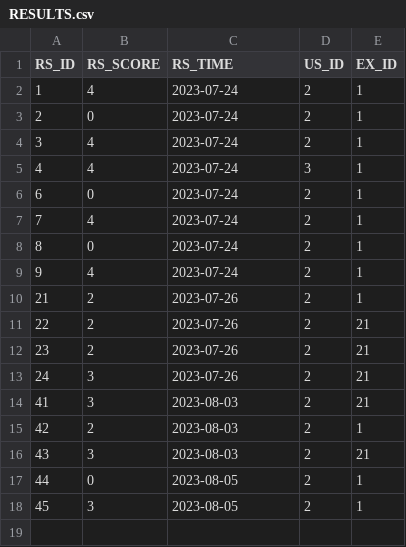
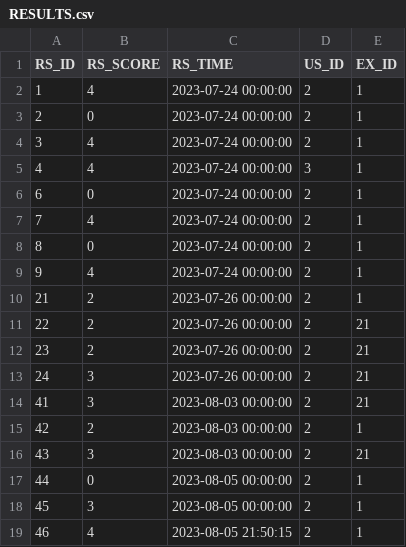
Before and after one commit to DongHarry/english_mcqbank2-main, a CSV file: src/main/resources/sql/RESULTS.csv, drawn as a sheet.

```diff
--- a/src/main/resources/sql/RESULTS.csv
+++ b/src/main/resources/sql/RESULTS.csv
@@ -1,18 +1,19 @@
 RS_ID,RS_SCORE,RS_TIME,US_ID,EX_ID
-1,4,2023-07-24,2,1
-2,0,2023-07-24,2,1
-3,4,2023-07-24,2,1
-4,4,2023-07-24,3,1
-6,0,2023-07-24,2,1
-7,4,2023-07-24,2,1
-8,0,2023-07-24,2,1
-9,4,2023-07-24,2,1
-21,2,2023-07-26,2,1
-22,2,2023-07-26,2,21
-23,2,2023-07-26,2,21
-24,3,2023-07-26,2,21
-41,3,2023-08-03,2,21
-42,2,2023-08-03,2,1
-43,3,2023-08-03,2,21
-44,0,2023-08-05,2,1
-45,3,2023-08-05,2,1
+1,4,2023-07-24 00:00:00,2,1
+2,0,2023-07-24 00:00:00,2,1
+3,4,2023-07-24 00:00:00,2,1
+4,4,2023-07-24 00:00:00,3,1
+6,0,2023-07-24 00:00:00,2,1
+7,4,2023-07-24 00:00:00,2,1
+8,0,2023-07-24 00:00:00,2,1
+9,4,2023-07-24 00:00:00,2,1
+21,2,2023-07-26 00:00:00,2,1
+22,2,2023-07-26 00:00:00,2,21
+23,2,2023-07-26 00:00:00,2,21
+24,3,2023-07-26 00:00:00,2,21
+41,3,2023-08-03 00:00:00,2,21
+42,2,2023-08-03 00:00:00,2,1
+43,3,2023-08-03 00:00:00,2,21
+44,0,2023-08-05 00:00:00,2,1
+45,3,2023-08-05 00:00:00,2,1
+46,4,2023-08-05 21:50:15,2,1
```
Also changed, not shown: src/main/resources/sql/LOGS.csv, src/main/resources/sql/USERS.csv, 2 other files.
